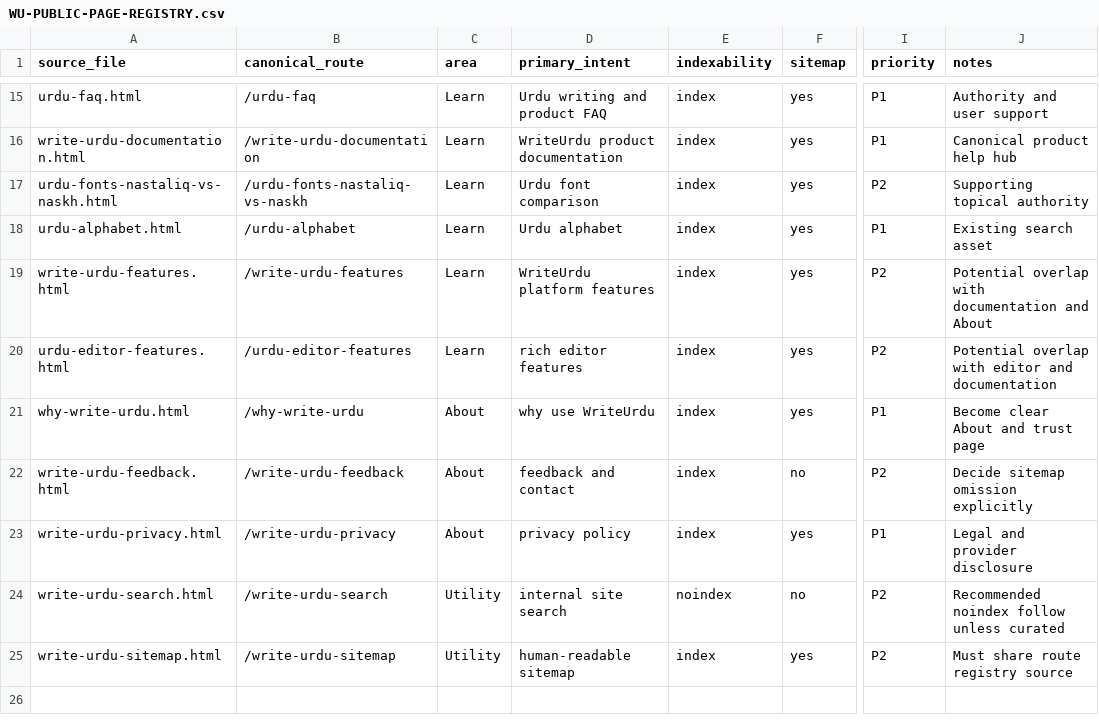
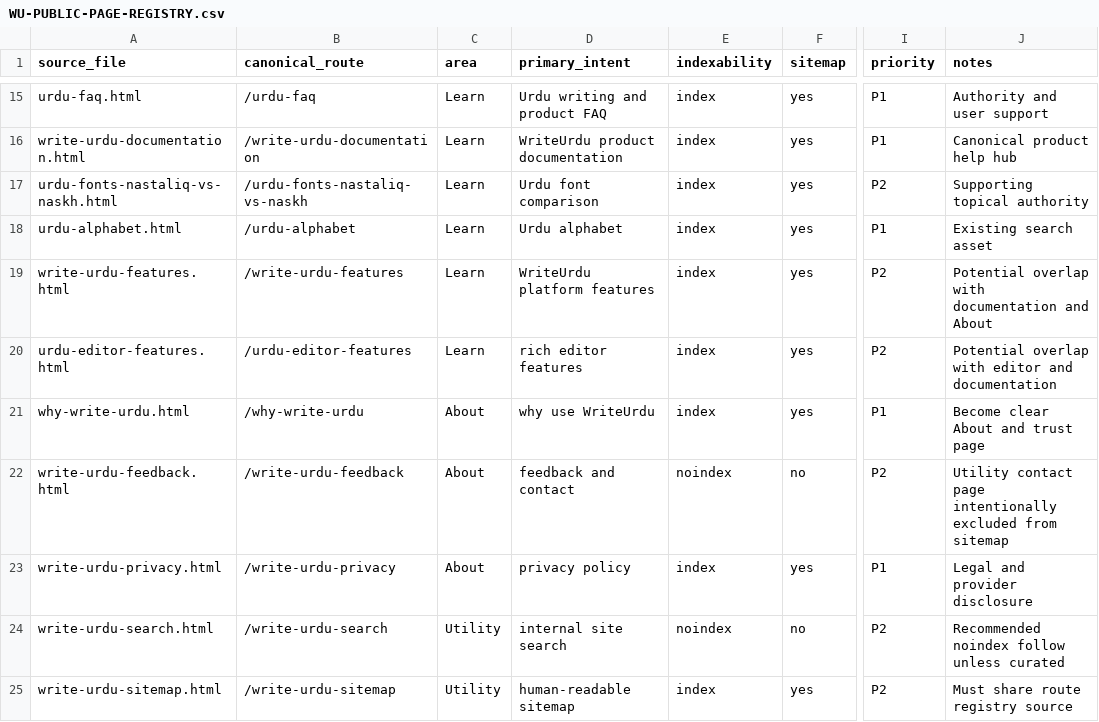
Before and after one commit to abaidurrehman/write-urdu, a CSV file: docs/WU-PUBLIC-PAGE-REGISTRY.csv, drawn as a sheet; only a part is shown, gaps mark what is left out; the diff names each change by its address in the sheet, - before the commit and + after, or states it on an @@ line.

Commit message:
Align feedback page indexability with SEO configuration

```diff
--- a/docs/WU-PUBLIC-PAGE-REGISTRY.csv
+++ b/docs/WU-PUBLIC-PAGE-REGISTRY.csv
-E22 (indexability): index
+E22 (indexability): noindex
-J22 (notes): Decide sitemap omission explicitly
+J22 (notes): Utility contact page intentionally excluded from sitemap
```
